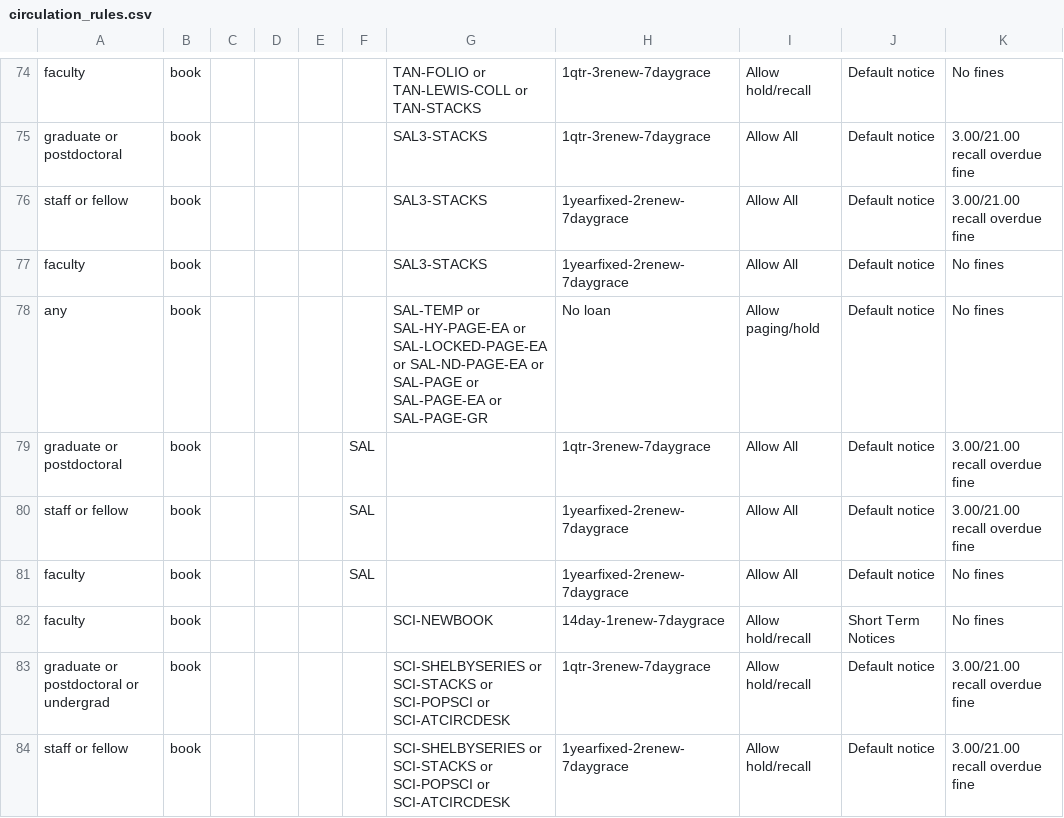
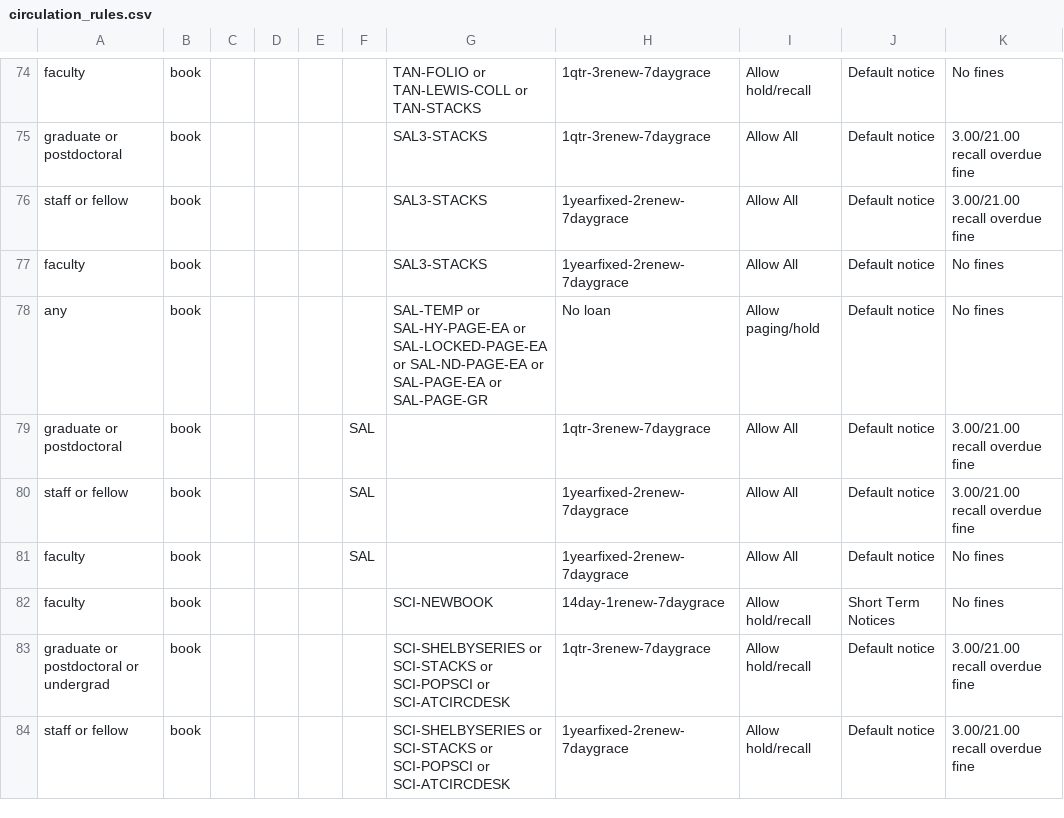
Before and after one commit to sul-dlss/sul-requests, a CSV file: config/folio/circulation_rules.csv, drawn as a sheet; only a part is shown, gaps mark what is left out; the diff names each change by its address in the sheet, - before the commit and + after, or states it on an @@ line.

Commit message:
Update FOLIO types

```diff
--- a/config/folio/circulation_rules.csv
+++ b/config/folio/circulation_rules.csv
-G78: …SAL-ND-PAGE-EA or SAL-PAGE or SAL-PAGE-EA or…
+G78: …SAL-ND-PAGE-EA or SAL-PAGE-EA or…
```
Also changed, not shown: 2 other files.
